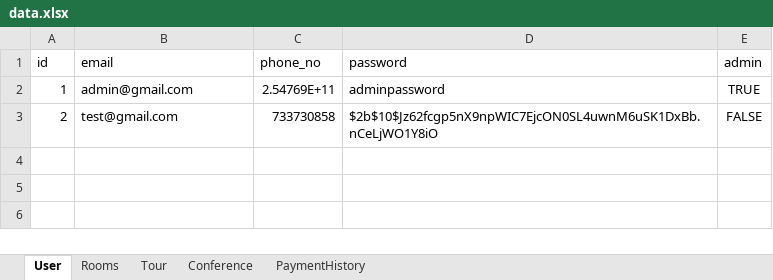
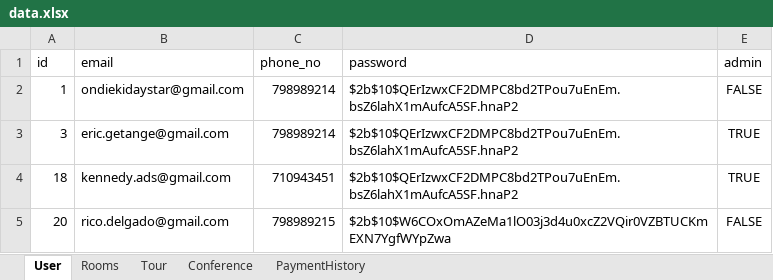
Before and after one commit to Atala2000/Garden_Of_Ancients_Application, an Excel workbook: server/data/data.xlsx, sheet User, drawn as a sheet; values as stored, in another font and other column widths than the file's, no borders; removed rows and columns are numbered as before the commit, all else as after; the diff names each change by its address in the sheet, - before the commit and + after, or states it on an @@ line.

```diff
--- a/server/data/data.xlsx (sheet User)
+++ b/server/data/data.xlsx (sheet User)
-B2 (email): admin@gmail.com
+B2 (email): ondiekidaystar@gmail.com
-C2 (phone_no): 2.54769E+11
+C2 (phone_no): 798989214
-D2 (password): adminpassword
+D2 (password): $2b$10$QErIzwxCF2DMPC8bd2TPou7uEnEm.bsZ6lahX1mAufcA5SF.hnaP2
-E2 (admin): TRUE
+E2 (admin): FALSE
-row 3: 2 | test@gmail.com | 733730858 | $2b$10$Jz62fcgp5nX9npWIC7EjcON0SL4uwnM6uSK1DxBb.nCeLjWO1Y8iO | FALSE
+row 3: 3 | eric.getange@gmail.com | 798989214 | $2b$10$QErIzwxCF2DMPC8bd2TPou7uEnEm.bsZ6lahX1mAufcA5SF.hnaP2 | TRUE
+row 4: 18 | kennedy.ads@gmail.com | 710943451 | $2b$10$QErIzwxCF2DMPC8bd2TPou7uEnEm.bsZ6lahX1mAufcA5SF.hnaP2 | TRUE
+row 5: 20 | rico.delgado@gmail.com | 798989215 | $2b$10$W6COxOmAZeMa1lO03j3d4u0xcZ2VQir0VZBTUCKmEXN7YgfWYpZwa | FALSE
```
Also changed, not shown: 6 other files.
